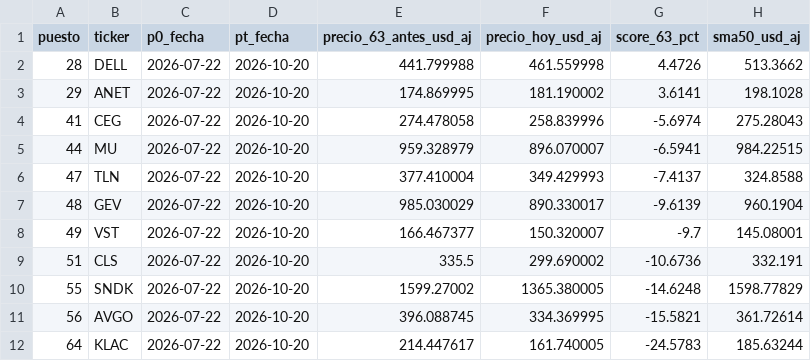
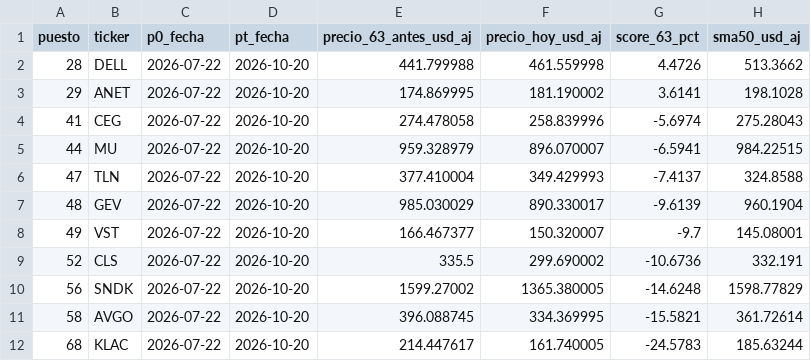
Before and after one commit to mlionelpaztala/momentum-ia-top3, a CSV file: resultados/cedears_previamente_informados.csv, drawn as a sheet; only a part is shown; the diff names each change by its address in the sheet, - before the commit and + after, or states it on an @@ line.

```diff
--- a/resultados/cedears_previamente_informados.csv
+++ b/resultados/cedears_previamente_informados.csv
-A9 (puesto): 51
+A9 (puesto): 52
-A10 (puesto): 55
+A10 (puesto): 56
-A11 (puesto): 56
+A11 (puesto): 58
-A12 (puesto): 64
+A12 (puesto): 68
```
Also changed, not shown: resultados/ranking_teorico_63_ruedas.csv, 1 other file.
